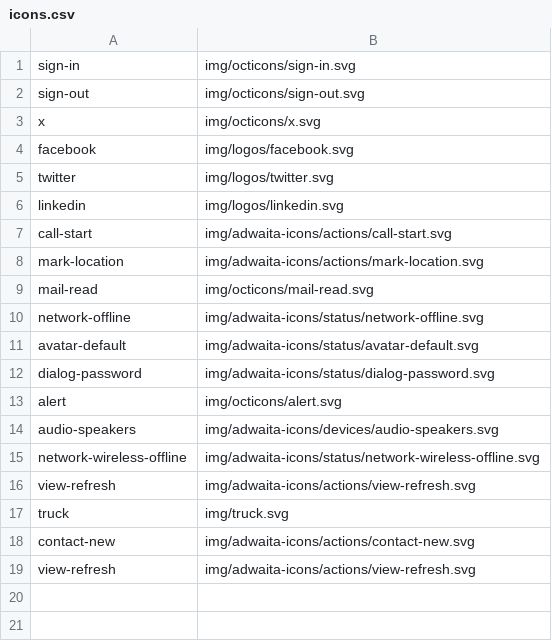
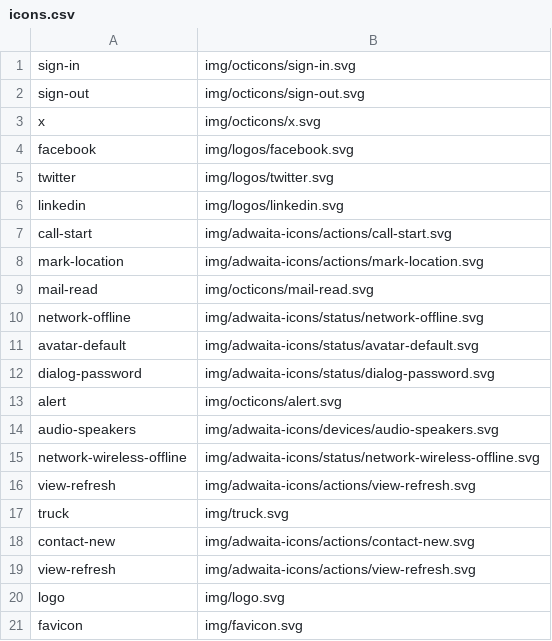
Before and after one commit to shgysk8zer0/sentinel-timecard, a CSV file: icons.csv, drawn as a sheet.

```diff
--- a/icons.csv
+++ b/icons.csv
@@ -19 +19,3 @@ contact-new,img/adwaita-icons/actions/contact-new.svg
 view-refresh,img/adwaita-icons/actions/view-refresh.svg
+logo,img/logo.svg
+favicon,img/favicon.svg
```
Also changed, not shown: 6 other files.
